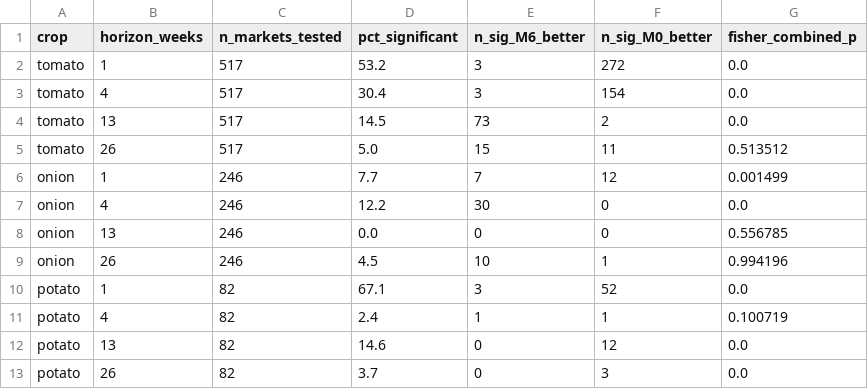
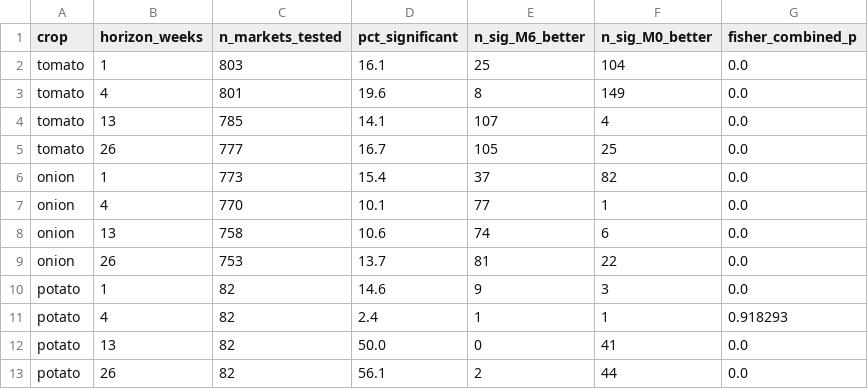
Before and after one commit to masroor01/TOP-Digital-Twin, a CSV file: Model_Output/table_dm_market_level_summary.csv, drawn as a sheet.

```diff
--- a/Model_Output/table_dm_market_level_summary.csv
+++ b/Model_Output/table_dm_market_level_summary.csv
@@ -1,13 +1,13 @@
 crop,horizon_weeks,n_markets_tested,pct_significant,n_sig_M6_better,n_sig_M0_better,fisher_combined_p
-tomato,1,517,53.2,3,272,0.0
-tomato,4,517,30.4,3,154,0.0
-tomato,13,517,14.5,73,2,0.0
-tomato,26,517,5.0,15,11,0.513512
-onion,1,246,7.7,7,12,0.001499
-onion,4,246,12.2,30,0,0.0
-onion,13,246,0.0,0,0,0.556785
-onion,26,246,4.5,10,1,0.994196
-potato,1,82,67.1,3,52,0.0
-potato,4,82,2.4,1,1,0.100719
-potato,13,82,14.6,0,12,0.0
-potato,26,82,3.7,0,3,0.0
+tomato,1,803,16.1,25,104,0.0
+tomato,4,801,19.6,8,149,0.0
+tomato,13,785,14.1,107,4,0.0
+tomato,26,777,16.7,105,25,0.0
+onion,1,773,15.4,37,82,0.0
+onion,4,770,10.1,77,1,0.0
+onion,13,758,10.6,74,6,0.0
+onion,26,753,13.7,81,22,0.0
+potato,1,82,14.6,9,3,0.0
+potato,4,82,2.4,1,1,0.918293
+potato,13,82,50.0,0,41,0.0
+potato,26,82,56.1,2,44,0.0
```
Also changed, not shown: Model_Output/dm_market_level_raw_results.csv, Model_Output/table_escalation_signature_loeo_percrop.csv, 23 other files.
